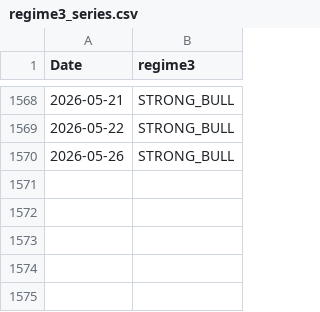
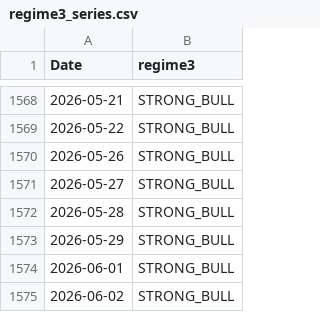
Before and after one commit to ehnahcle/EDITH, a CSV file: results/regime3_series.csv, drawn as a sheet; only a part is shown, gaps mark what is left out.

```diff
--- a/results/regime3_series.csv
+++ b/results/regime3_series.csv
@@ -1570 +1570,6 @@ Date,regime3
 2026-05-26,STRONG_BULL
+2026-05-27,STRONG_BULL
+2026-05-28,STRONG_BULL
+2026-05-29,STRONG_BULL
+2026-06-01,STRONG_BULL
+2026-06-02,STRONG_BULL
```
